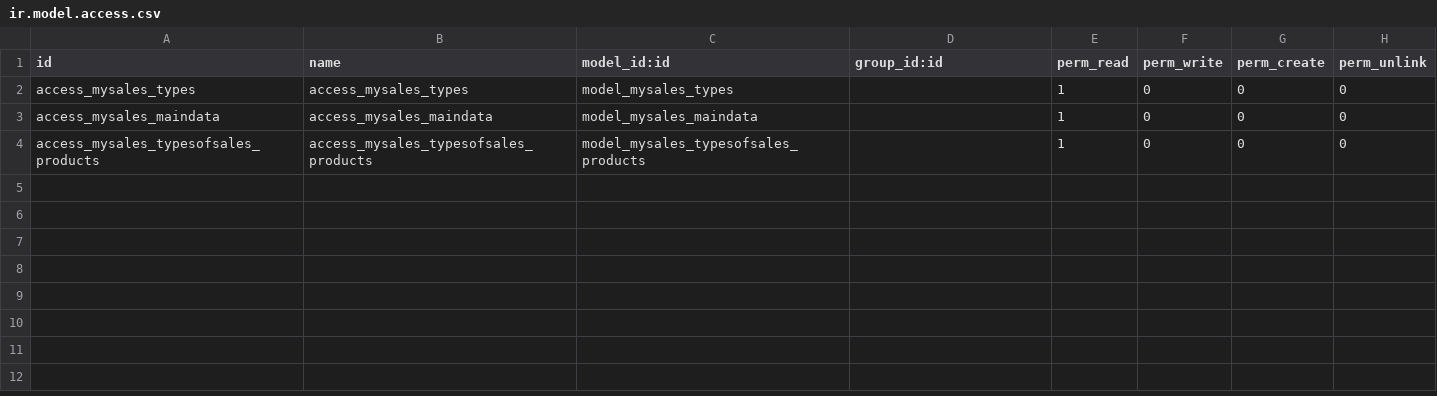
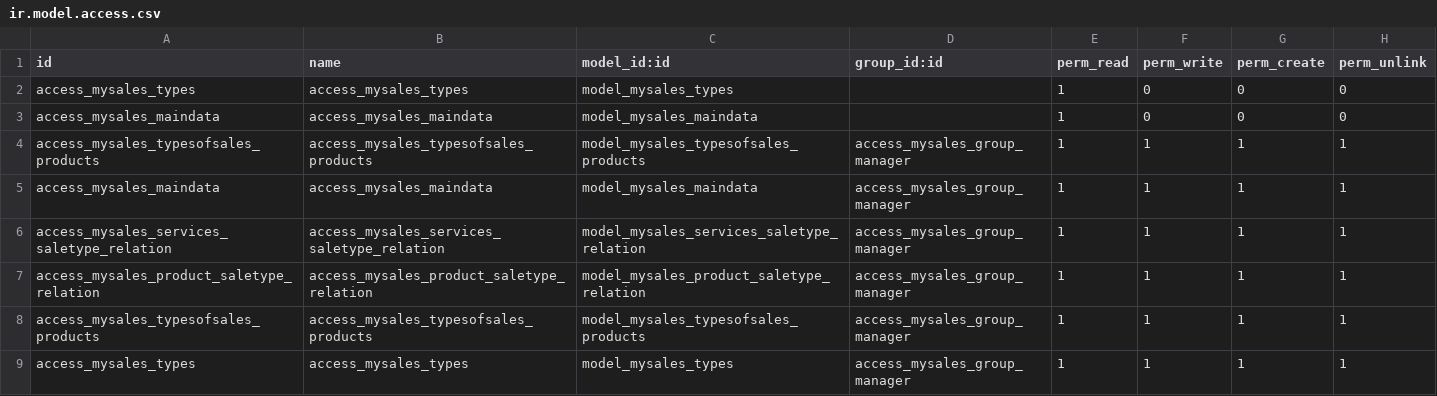
Before and after one commit to Gonscar88/odoo_test, a CSV file: ventas_ilusiones/security/ir.model.access.csv, drawn as a sheet.

```diff
--- a/ventas_ilusiones/security/ir.model.access.csv
+++ b/ventas_ilusiones/security/ir.model.access.csv
@@ -3,2 +3,7 @@ access_mysales_types,access_mysales_types,model_mysales_types,,1,0,0,0
 access_mysales_maindata,access_mysales_maindata,model_mysales_maindata,,1,0,0,0
-access_mysales_typesofsales_products,access_mysales_typesofsales_products,model_mysales_typesofsales_products,,1,0,0,0
+access_mysales_typesofsales_products,access_mysales_typesofsales_products,model_mysales_typesofsales_products,access_mysales_group_manager,1,1,1,1
+access_mysales_maindata,access_mysales_maindata,model_mysales_maindata,access_mysales_group_manager,1,1,1,1
+access_mysales_services_saletype_relation,access_mysales_services_saletype_relation,model_mysales_services_saletype_relation,access_mysales_group_manager,1,1,1,1
+access_mysales_product_saletype_relation,access_mysales_product_saletype_relation,model_mysales_product_saletype_relation,access_mysales_group_manager,1,1,1,1
+access_mysales_typesofsales_products,access_mysales_typesofsales_products,model_mysales_typesofsales_products,access_mysales_group_manager,1,1,1,1
+access_mysales_types,access_mysales_types,model_mysales_types,access_mysales_group_manager,1,1,1,1
```
Also changed, not shown: 18 other files.
